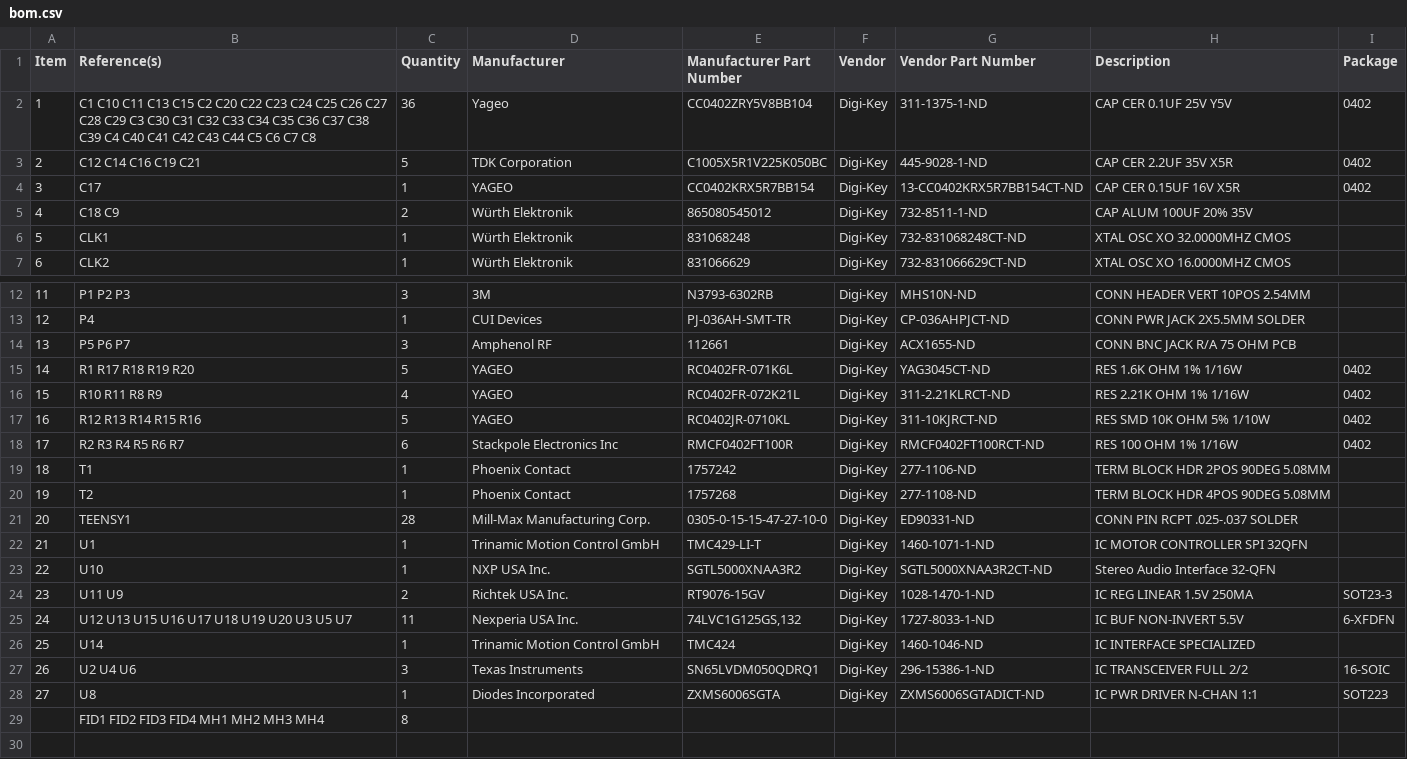
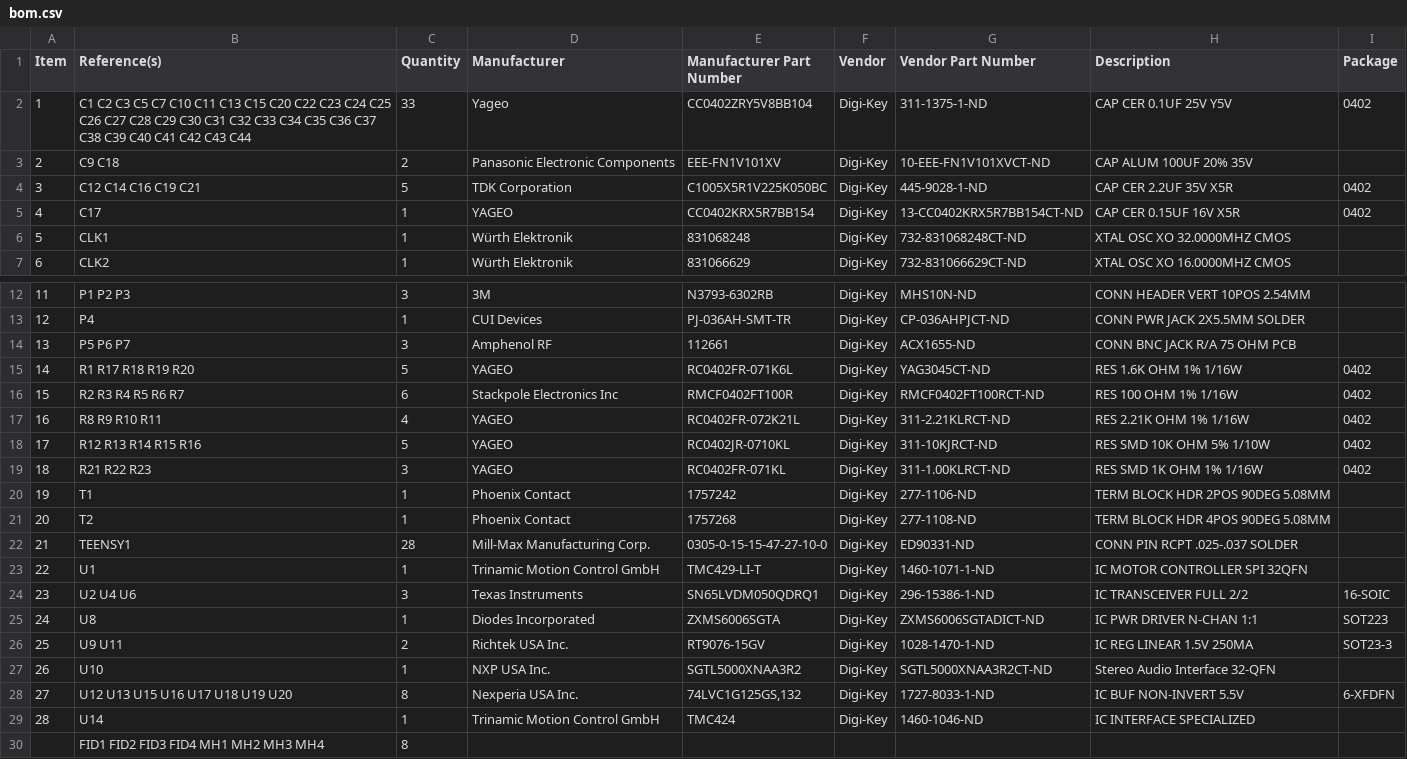
Before and after one commit to janelia-kicad/mouse_reach_controller, a CSV file: bom/bom.csv, drawn as a sheet; only a part is shown, gaps mark what is left out; removed rows and columns are numbered as before the commit, all else as after; the diff names each change by its address in the sheet, - before the commit and + after, or states it on an @@ line.

```diff
--- a/bom/bom.csv
+++ b/bom/bom.csv
-B2 (Reference(s)): C1 C10 C11 C13 C15 C2 C20 C22 C23 C24 C25 C26 C27 C28 C29 C3 C30 C31 C32 C33 C34 C35 C36 C37 C38 C39 C4 C40 C41 C42 C43 C44 C5 C6 C7 C8
+B2 (Reference(s)): C1 C2 C3 C5 C7 C10 C11 C13 C15 C20 C22 C23 C24 C25 C26 C27 C28 C29 C30 C31 C32 C33 C34 C35 C36 C37 C38 C39 C40 C41 C42 C43 C44
-C2 (Quantity): 36
+C2 (Quantity): 33
+row 3: 2 | C9 C18 | 2 | Panasonic Electronic Components | EEE-FN1V101XV | Digi-Key | 10-EEE-FN1V101XVCT-ND | CAP ALUM 100UF 20% 35V
@@ column A (Item) renumbered between rows 4 and 25 @@
-row 5: 4 | C18 C9 | 2 | Würth Elektronik | 865080545012 | Digi-Key | 732-8511-1-ND | CAP ALUM 100UF 20% 35V
@@ row 18 moved to row 16: 15 @@
-B17 (Reference(s)): R10 R11 R8 R9
+B17 (Reference(s)): R8 R9 R10 R11
+row 19: 18 | R21 R22 R23 | 3 | YAGEO | RC0402FR-071KL | Digi-Key | 311-1.00KLRCT-ND | RES SMD 1K OHM 1% 1/16W | 0402
-row 24: 23 | U11 U9 | 2 | Richtek USA Inc. | RT9076-15GV | Digi-Key | 1028-1470-1-ND | IC REG LINEAR 1.5V 250MA | SOT23-3
-row 25: 24 | U12 U13 U15 U16 U17 U18 U19 U20 U3 U5 U7 | 11 | Nexperia USA Inc. | 74LVC1G125GS,132 | Digi-Key | 1727-8033-1-ND | IC BUF NON-INVERT 5.5V | 6-XFDFN
+row 26: 25 | U9 U11 | 2 | Richtek USA Inc. | RT9076-15GV | Digi-Key | 1028-1470-1-ND | IC REG LINEAR 1.5V 250MA | SOT23-3
@@ row 23 moved to row 27: 26 @@
+row 28: 27 | U12 U13 U15 U16 U17 U18 U19 U20 | 8 | Nexperia USA Inc. | 74LVC1G125GS,132 | Digi-Key | 1727-8033-1-ND | IC BUF NON-INVERT 5.5V | 6-XFDFN
@@ row 26 moved to row 29: 28 @@
```
Also changed, not shown: bom/Digi-Key_parts.csv, gerbers/mouse_reach_controller-all-pos.csv, 29 other files.
